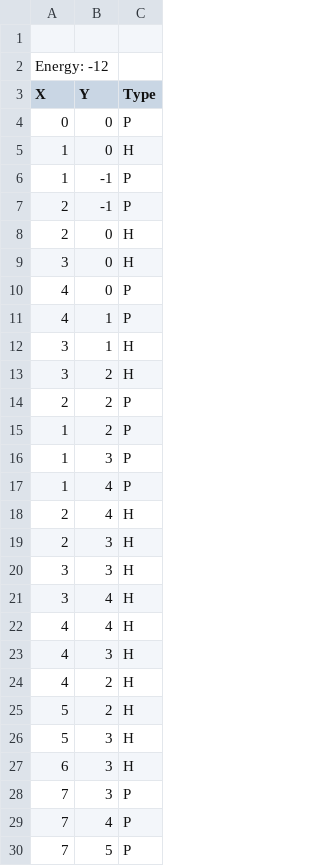
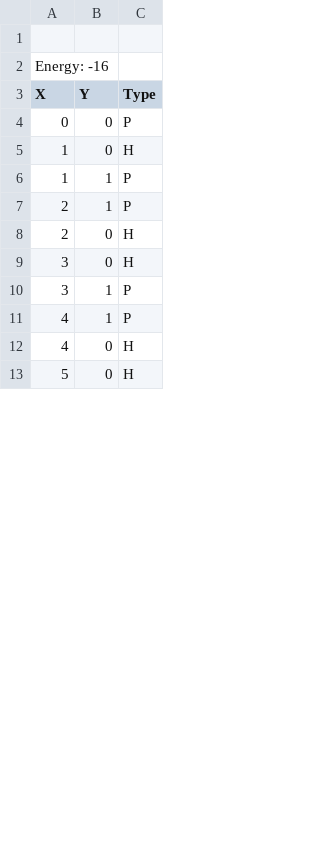
Before and after one commit to avibgu/tbio122, a CSV file: Toma/problem1.csv, drawn as a sheet; only a part is shown; the diff covers the shown part only.

```diff
--- a/Toma/problem1.csv
+++ b/Toma/problem1.csv
@@ -1,3 +1,3 @@
 
-Energy: -12
+Energy: -16
 X,Y,Type
@@ -5,26 +5,9 @@ X,Y,Type
 1,0,H
-1,-1,P
-2,-1,P
+1,1,P
+2,1,P
 2,0,H
 3,0,H
-4,0,P
+3,1,P
 4,1,P
-3,1,H
-3,2,H
-2,2,P
-1,2,P
-1,3,P
-1,4,P
-2,4,H
-2,3,H
-3,3,H
-3,4,H
-4,4,H
-4,3,H
-4,2,H
-5,2,H
-5,3,H
-6,3,H
-7,3,P
-7,4,P
-7,5,P
+4,0,H
+5,0,H
```
Also changed, not shown: 29 added rows, 12 removed rows and 8 edited cells elsewhere in this file, 1 other file.
